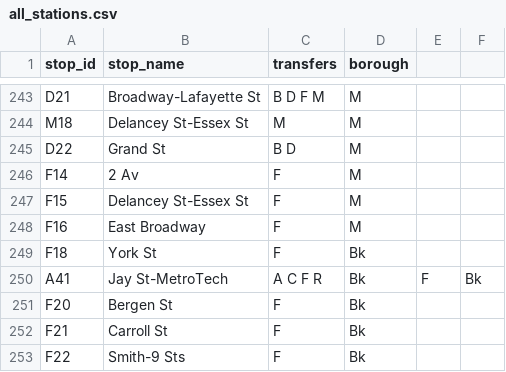
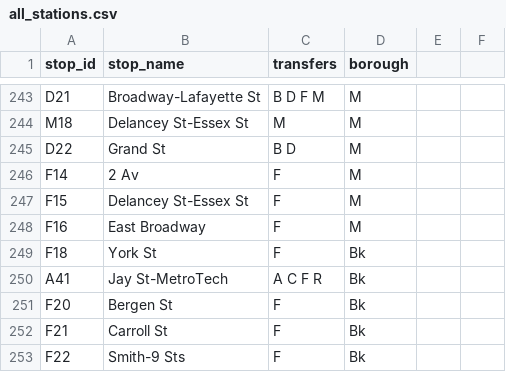
Before and after one commit to NolanSmug/NYC-Subway-Journey-Game, a CSV file: csv/all_stations.csv, drawn as a sheet; only a part is shown, gaps mark what is left out; the diff covers the shown part only.

```diff
--- a/csv/all_stations.csv
+++ b/csv/all_stations.csv
@@ -249,3 +249,3 @@ F16,East Broadway,F,M
 F18,York St,F,Bk
-A41,Jay St-MetroTech,A C F R,Bk,F,Bk
+A41,Jay St-MetroTech,A C F R,Bk
 F20,Bergen St,F,Bk
```
Also changed, not shown: 13 edited cells elsewhere in this file, csv/w_train_stations.csv, 1 other file.
